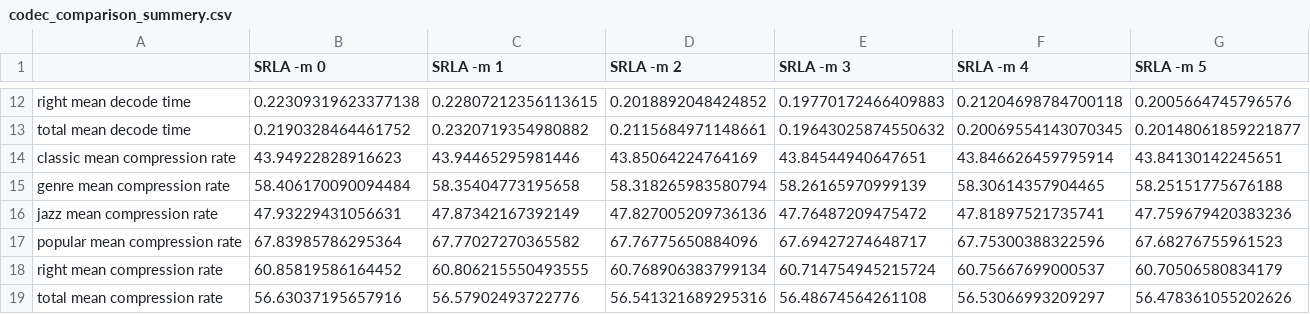
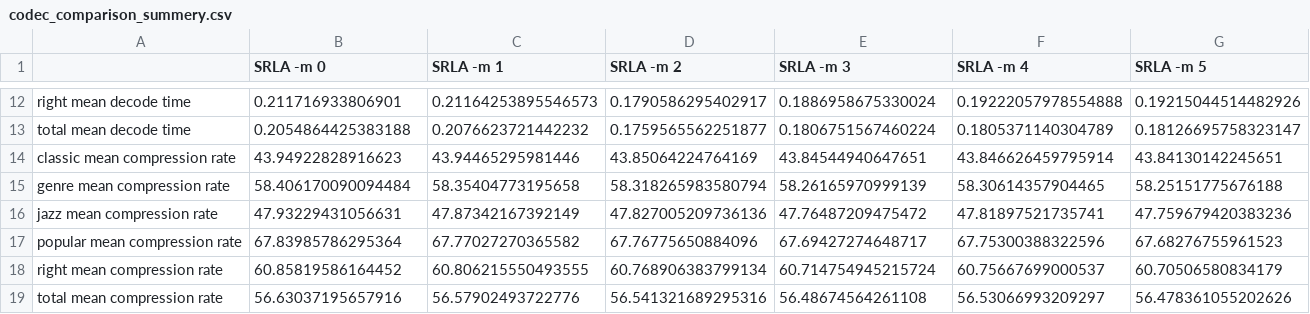
Before and after one commit to aikiriao/SRLA, a CSV file: evaluation/codec_comparison_summery.csv, drawn as a sheet; only a part is shown, gaps mark what is left out; the diff covers the shown part only; the diff names each change by its address in the sheet, - before the commit and + after, or states it on an @@ line.

Commit message:
remeasurement results.

```diff
--- a/evaluation/codec_comparison_summery.csv
+++ b/evaluation/codec_comparison_summery.csv
-B12 (SRLA -m 0): 0.22309319623377138
+B12 (SRLA -m 0): 0.211716933806901
-C12 (SRLA -m 1): 0.22807212356113615
+C12 (SRLA -m 1): 0.21164253895546573
-D12 (SRLA -m 2): 0.2018892048424852
+D12 (SRLA -m 2): 0.1790586295402917
-E12 (SRLA -m 3): 0.19770172466409883
+E12 (SRLA -m 3): 0.1886958675330024
-F12 (SRLA -m 4): 0.21204698784700118
+F12 (SRLA -m 4): 0.19222057978554888
-G12 (SRLA -m 5): 0.2005664745796576
+G12 (SRLA -m 5): 0.19215044514482926
-B13 (SRLA -m 0): 0.2190328464461752
+B13 (SRLA -m 0): 0.2054864425383188
-C13 (SRLA -m 1): 0.2320719354980882
+C13 (SRLA -m 1): 0.2076623721442232
-D13 (SRLA -m 2): 0.2115684971148661
+D13 (SRLA -m 2): 0.1759565562251877
-E13 (SRLA -m 3): 0.19643025874550632
+E13 (SRLA -m 3): 0.1806751567460224
-F13 (SRLA -m 4): 0.20069554143070345
+F13 (SRLA -m 4): 0.1805371140304789
-G13 (SRLA -m 5): 0.20148061859221877
+G13 (SRLA -m 5): 0.18126695758323147
```
Also changed, not shown: 60 edited cells elsewhere in this file.
